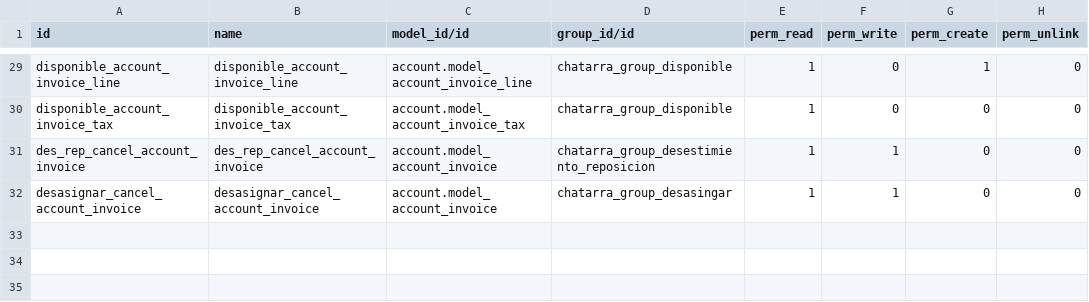
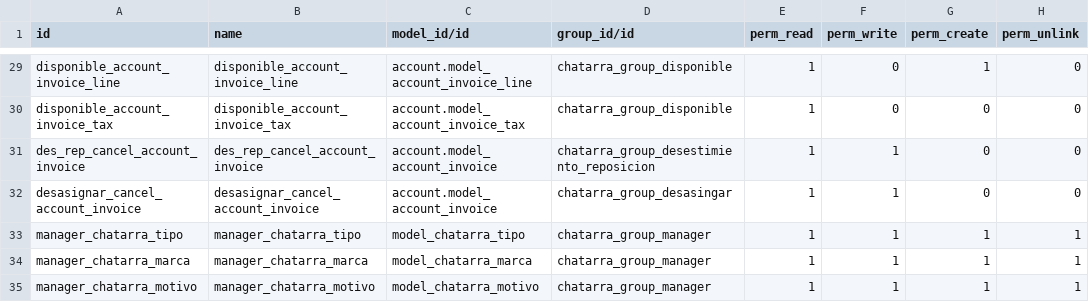
Before and after one commit to Jarsa/crante, a CSV file: chatarra/security/ir.model.access.csv, drawn as a sheet; only a part is shown, gaps mark what is left out.

Commit message:
Mejorar la seguridad

```diff
--- a/chatarra/security/ir.model.access.csv
+++ b/chatarra/security/ir.model.access.csv
@@ -32 +32,4 @@ des_rep_cancel_account_invoice,des_rep_cancel_account_invoice,account.model_acco
 desasignar_cancel_account_invoice,desasignar_cancel_account_invoice,account.model_account_invoice,chatarra_group_desasingar,1,1,0,0
+manager_chatarra_tipo,manager_chatarra_tipo,model_chatarra_tipo,chatarra_group_manager,1,1,1,1
+manager_chatarra_marca,manager_chatarra_marca,model_chatarra_marca,chatarra_group_manager,1,1,1,1
+manager_chatarra_motivo,manager_chatarra_motivo,model_chatarra_motivo,chatarra_group_manager,1,1,1,1
```
